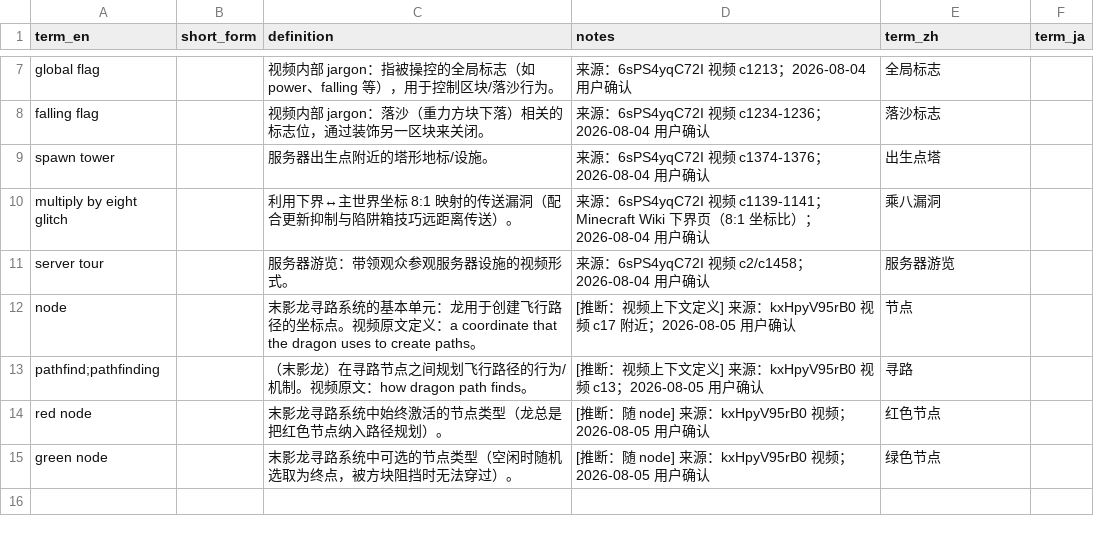
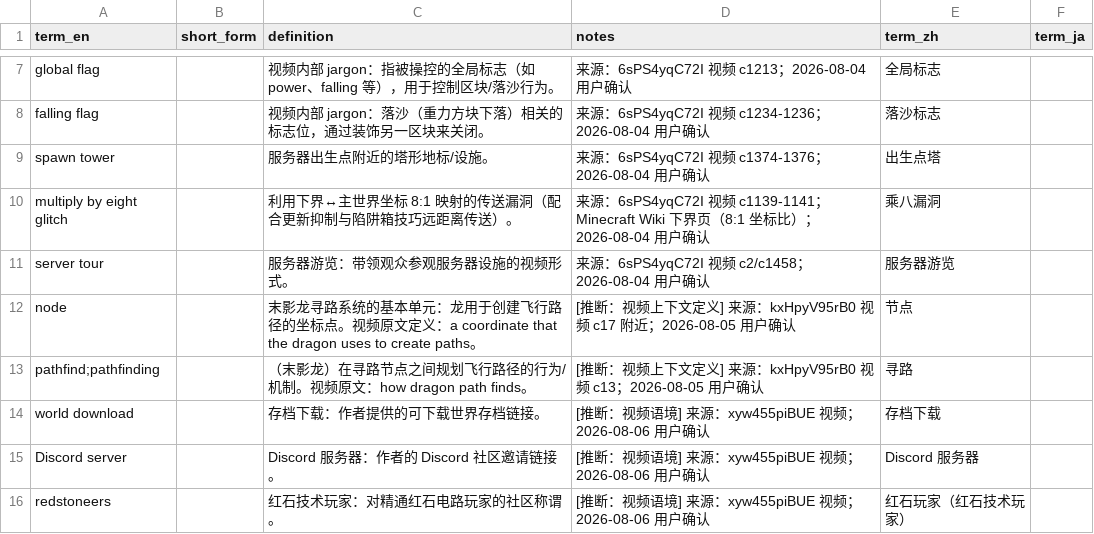
Before and after one commit to Youmiel/TechMCTranslationWorkflow, a CSV file: knowledge/01_terminology/_uncategorized.csv, drawn as a sheet; only a part is shown, gaps mark what is left out; removed rows and columns are numbered as before the commit, all else as after; the diff names each change by its address in the sheet, - before the commit and + after, or states it on an @@ line.

```diff
--- a/knowledge/01_terminology/_uncategorized.csv
+++ b/knowledge/01_terminology/_uncategorized.csv
-row 14: red node |  | 末影龙寻路系统中始终激活的节点类型（龙总是把红色节点纳入路径规划）。 | [推断：随 node] 来源：kxHpyV95rB0 视频；2026-08-05 用户确认 | 红色节点
-row 15: green node |  | 末影龙寻路系统中可选的节点类型（空闲时随机选取为终点，被方块阻挡时无法穿过）。 | [推断：随 node] 来源：kxHpyV95rB0 视频；2026-08-05 用户确认 | 绿色节点
+row 14: world download |  | 存档下载：作者提供的可下载世界存档链接。 | [推断：视频语境] 来源：xyw455piBUE 视频；2026-08-06 用户确认 | 存档下载
+row 15: Discord server |  | Discord 服务器：作者的 Discord 社区邀请链接。 | [推断：视频语境] 来源：xyw455piBUE 视频；2026-08-06 用户确认 | Discord 服务器
+row 16: redstoneers |  | 红石技术玩家：对精通红石电路玩家的社区称谓。 | [推断：视频语境] 来源：xyw455piBUE 视频；2026-08-06 用户确认 | 红石玩家（红石技术玩家）
```
Also changed, not shown: knowledge/01_terminology/contraptions.csv, knowledge/01_terminology/game_system.csv, 8 other files.
